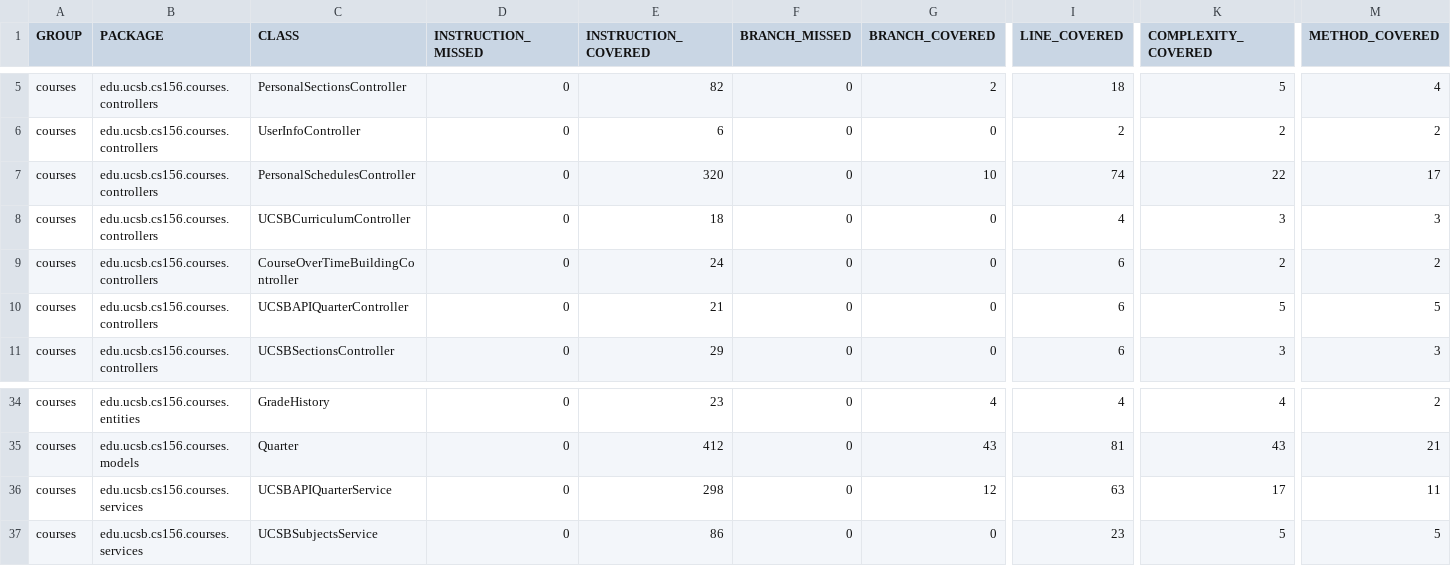
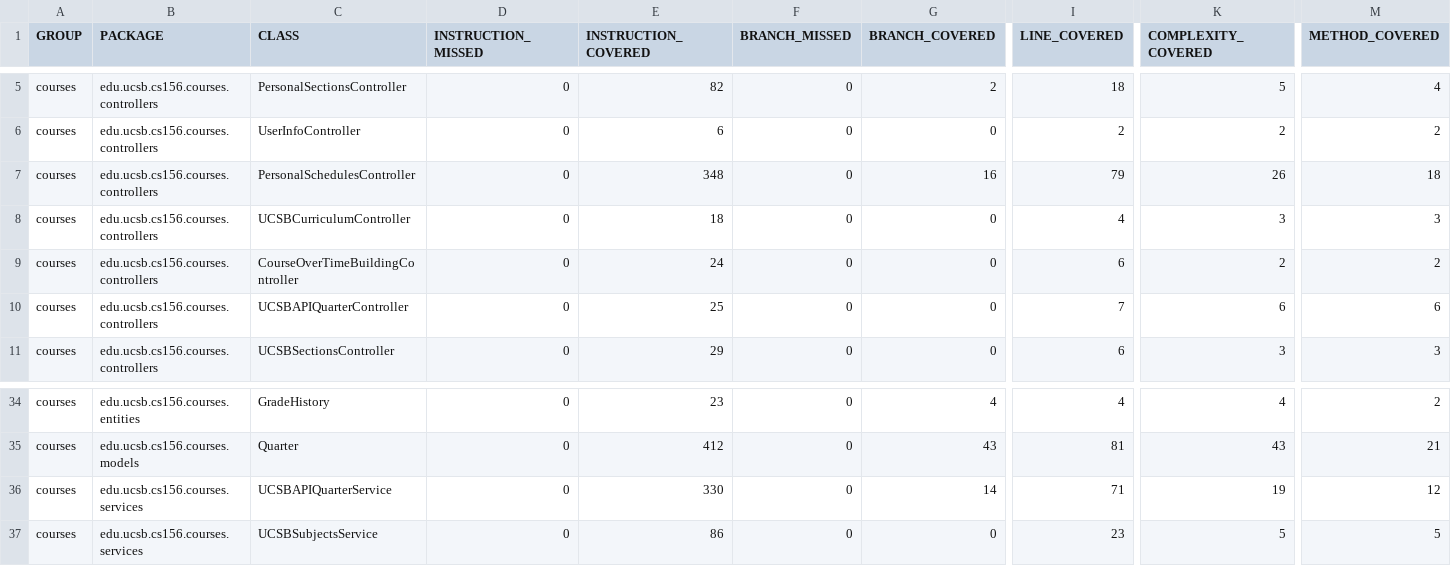
Before and after one commit to ucsb-cs156-f24/proj-courses-f24-01, a CSV file: prs/21/jacoco/jacoco.csv, drawn as a sheet; only a part is shown, gaps mark what is left out; the diff names each change by its address in the sheet, - before the commit and + after, or states it on an @@ line.

```diff
--- a/prs/21/jacoco/jacoco.csv
+++ b/prs/21/jacoco/jacoco.csv
-E7 (INSTRUCTION_COVERED): 320
+E7 (INSTRUCTION_COVERED): 348
-G7 (BRANCH_COVERED): 10
+G7 (BRANCH_COVERED): 16
-I7 (LINE_COVERED): 74
+I7 (LINE_COVERED): 79
-K7 (COMPLEXITY_COVERED): 22
+K7 (COMPLEXITY_COVERED): 26
-M7 (METHOD_COVERED): 17
+M7 (METHOD_COVERED): 18
-E10 (INSTRUCTION_COVERED): 21
+E10 (INSTRUCTION_COVERED): 25
-I10 (LINE_COVERED): 6
+I10 (LINE_COVERED): 7
-K10 (COMPLEXITY_COVERED): 5
+K10 (COMPLEXITY_COVERED): 6
-M10 (METHOD_COVERED): 5
+M10 (METHOD_COVERED): 6
-E36 (INSTRUCTION_COVERED): 298
+E36 (INSTRUCTION_COVERED): 330
-G36 (BRANCH_COVERED): 12
+G36 (BRANCH_COVERED): 14
-I36 (LINE_COVERED): 63
+I36 (LINE_COVERED): 71
-K36 (COMPLEXITY_COVERED): 17
+K36 (COMPLEXITY_COVERED): 19
-M36 (METHOD_COVERED): 11
+M36 (METHOD_COVERED): 12
```
Also changed, not shown: 14 other files.
